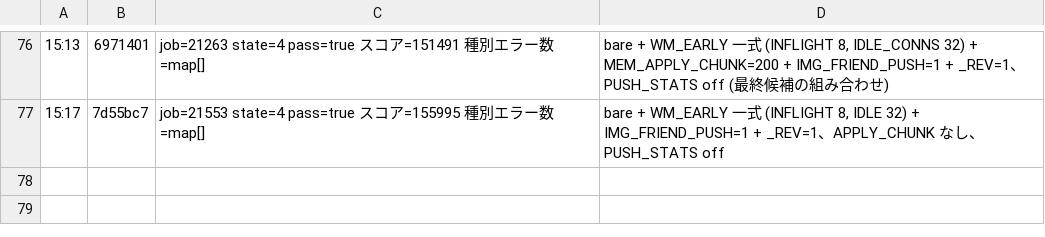
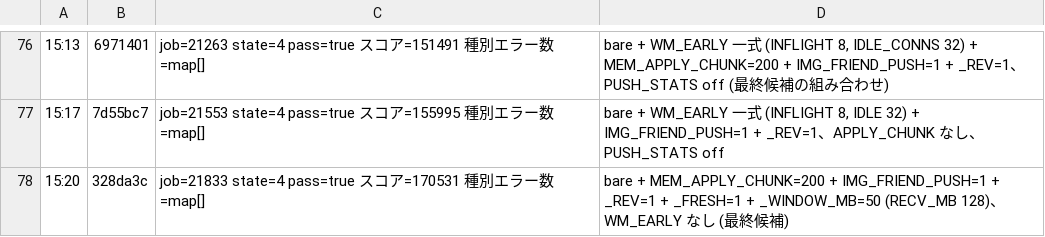
Before and after one commit to mazrean/isucon2026, a TSV file: logs/SCORES.tsv, drawn as a sheet; only a part is shown, gaps mark what is left out.

```diff
--- a/logs/SCORES.tsv
+++ b/logs/SCORES.tsv
@@ -77 +77,2 @@
 15:17	7d55bc7	job=21553 state=4 pass=true スコア=155995 種別エラー数=map[]	bare + WM_EARLY 一式 (INFLIGHT 8, IDLE 32) + IMG_FRIEND_PUSH=1 + _REV=1、APPLY_CHUNK なし、PUSH_STATS off
+15:20	328da3c	job=21833 state=4 pass=true スコア=170531 種別エラー数=map[]	bare + MEM_APPLY_CHUNK=200 + IMG_FRIEND_PUSH=1 + _REV=1 + _FRESH=1 + _WINDOW_MB=50 (RECV_MB 128)、WM_EARLY なし (最終候補)
```
Also changed, not shown: 4 other files.
